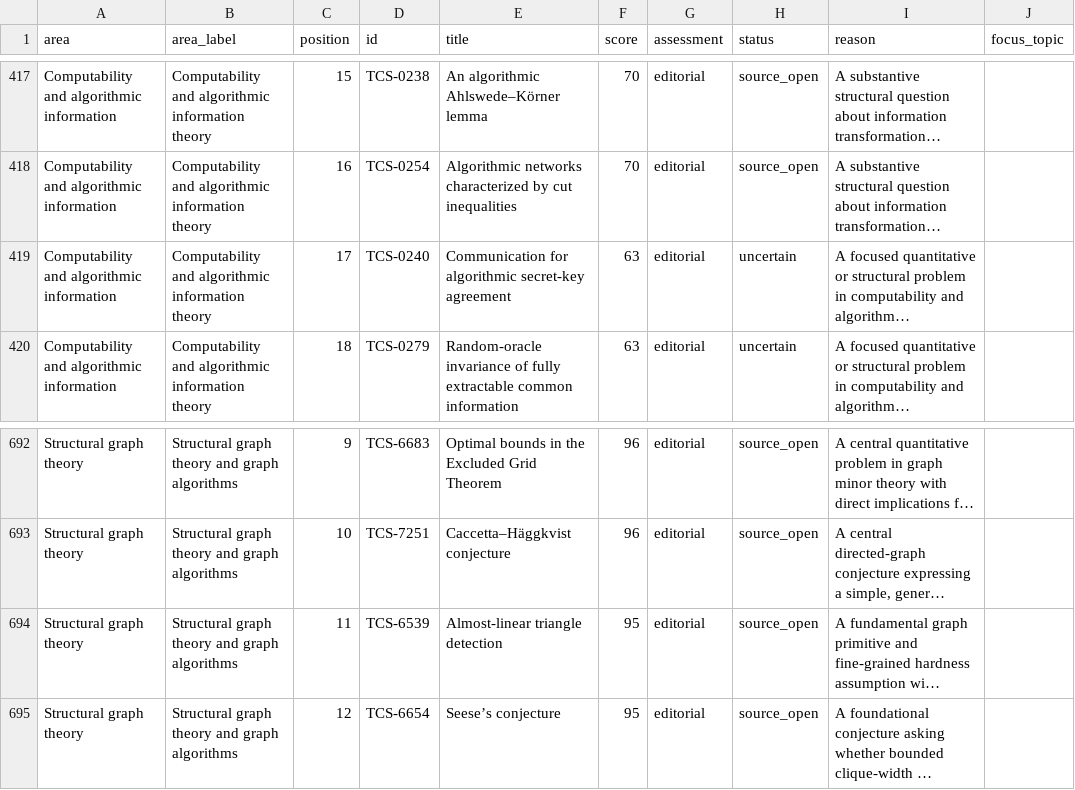
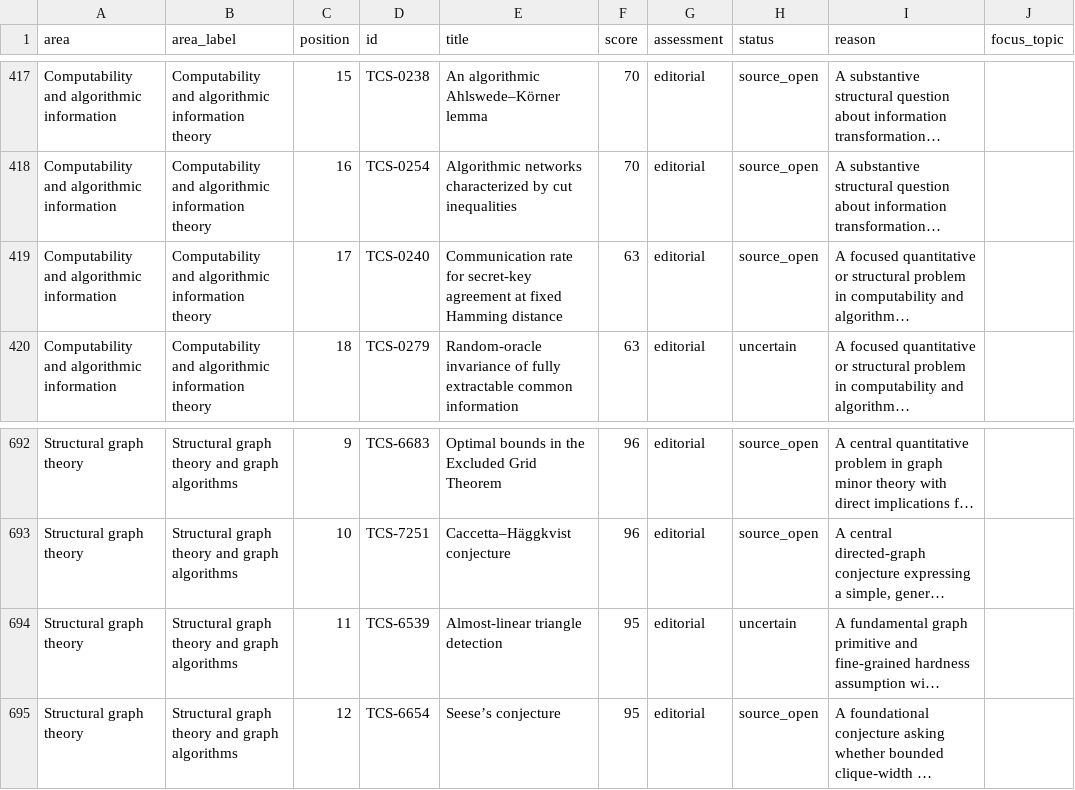
Before and after one commit to vaclavrozhon/atlas, a CSV file: importance-ranking.csv, drawn as a sheet; only a part is shown, gaps mark what is left out; long unchanged cells end in …; the diff names each change by its address in the sheet, - before the commit and + after, or states it on an @@ line.

```diff
--- a/importance-ranking.csv
+++ b/importance-ranking.csv
-E419 (title): Communication for algorithmic secret-key agreement
+E419 (title): Communication rate for secret-key agreement at fixed Hamming distance
-H419 (status): uncertain
+H419 (status): source_open
-H694 (status): source_open
+H694 (status): uncertain
```
Also changed, not shown: areas.csv, 12 other files.
